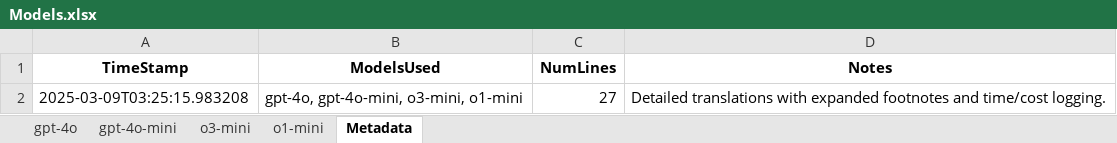
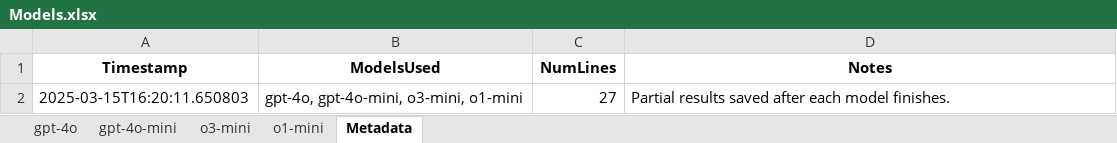
Before and after one commit to BillWorstell/TruthInTranslation, an Excel workbook: Akan/Ananse10/Models.xlsx, sheet Metadata, drawn as a sheet; values as stored, in another font and other column widths than the file's, no borders; the diff names each change by its address in the sheet, - before the commit and + after, or states it on an @@ line.

```diff
--- a/Akan/Ananse10/Models.xlsx (sheet Metadata)
+++ b/Akan/Ananse10/Models.xlsx (sheet Metadata)
-A1: TimeStamp
+A1: Timestamp
-A2 (Timestamp): 2025-03-09T03:25:15.983208
+A2 (Timestamp): 2025-03-15T16:20:11.650803
-D2 (Notes): Detailed translations with expanded footnotes and time/cost logging.
+D2 (Notes): Partial results saved after each model finishes.
```
Also changed, not shown: sheet gpt-4o-mini, sheet o3-mini, sheet gpt-4o, sheet o1-mini.
